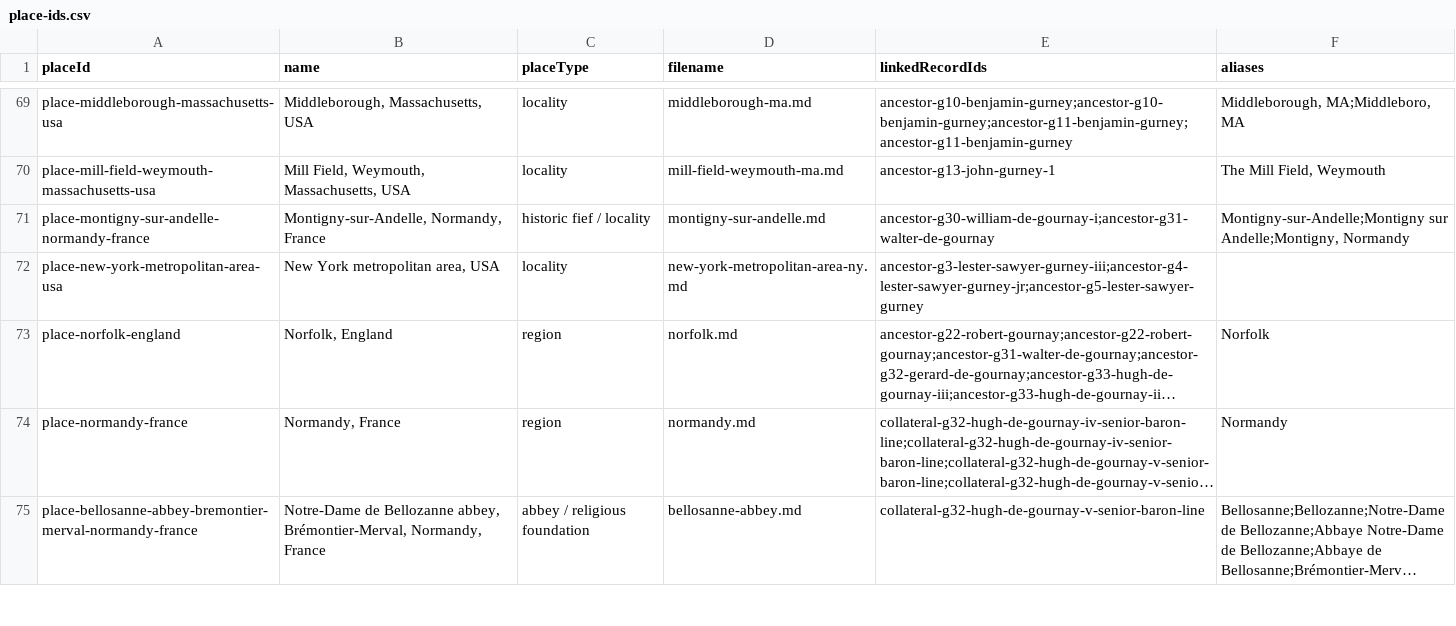
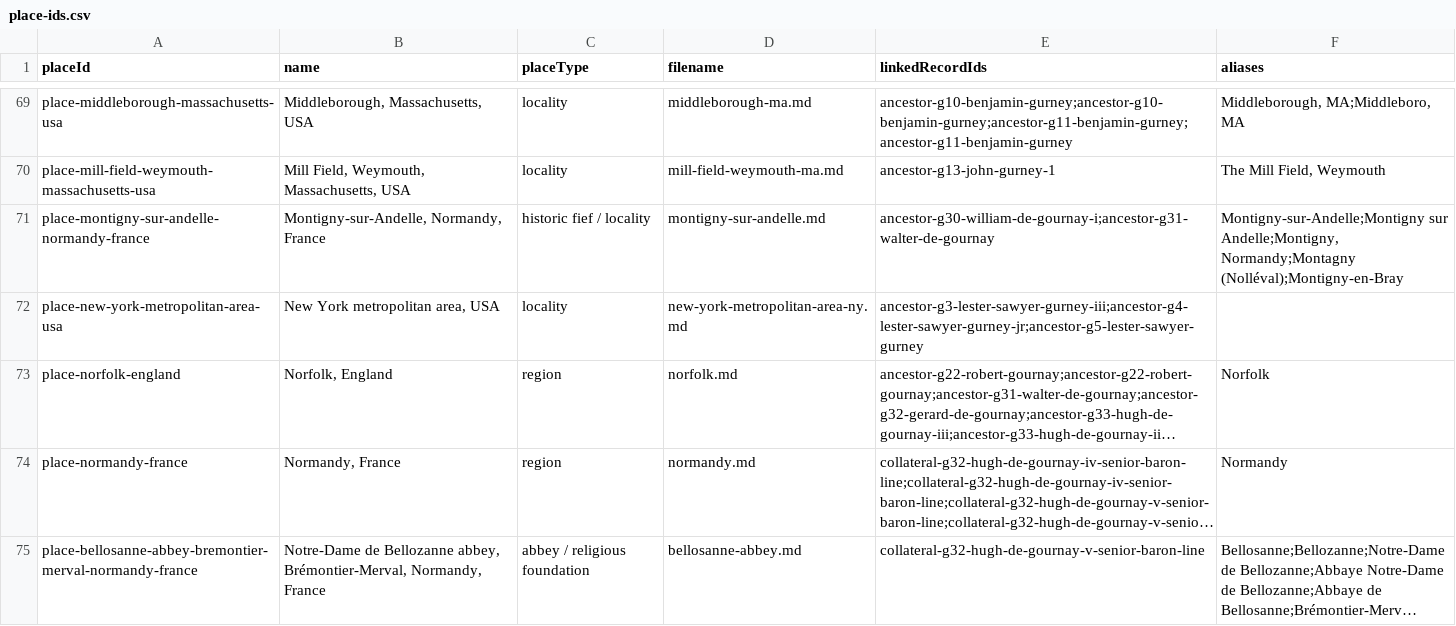
Before and after one commit to allengurney/gurney-genealogy, a CSV file: data/indexes/place-ids.csv, drawn as a sheet; only a part is shown, gaps mark what is left out; long unchanged cells end in ….

```diff
--- a/data/indexes/place-ids.csv
+++ b/data/indexes/place-ids.csv
@@ -70,3 +70,3 @@ place-middleborough-massachusetts-usa,"Middleborough, Massachusetts, USA",locali
 place-mill-field-weymouth-massachusetts-usa,"Mill Field, Weymouth, Massachusetts, USA",locality,mill-field-weymouth-ma.md,ancestor-g13-john-gurney-1,"The Mill Field, Weymouth"
-place-montigny-sur-andelle-normandy-france,"Montigny-sur-Andelle, Normandy, France",historic fief / locality,montigny-sur-andelle.md,ancestor-g30-william-de-gournay-i;ancestor-g31-walter-de-gournay,"Montigny-sur-Andelle;Montigny sur Andelle;Montigny, Normandy"
+place-montigny-sur-andelle-normandy-france,"Montigny-sur-Andelle, Normandy, France",historic fief / locality,montigny-sur-andelle.md,ancestor-g30-william-de-gournay-i;ancestor-g31-walter-de-gournay,"Montigny-sur-Andelle;Montigny sur Andelle;Montigny, Normandy;Montagny (Nolléval);Montigny-en-Bray"
 place-new-york-metropolitan-area-usa,"New York metropolitan area, USA",locality,new-york-metropolitan-area-ny.md,ancestor-g3-lester-sawyer-gurney-iii;ancestor-g4-lester-sawyer-gurney-jr;ancestor-g5-lester-sawyer-gurney,
```
Also changed, not shown: data/indexes/all-ids.csv, data/indexes/source-ids.csv, 18 other files.
